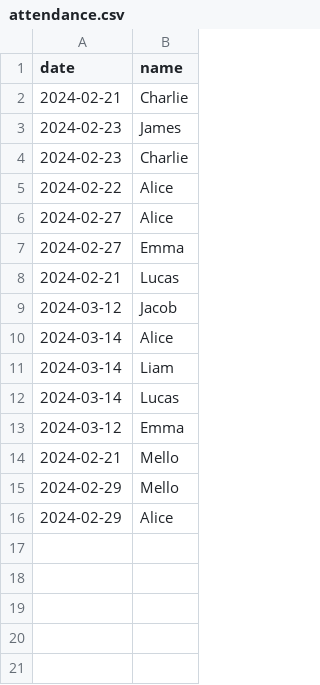
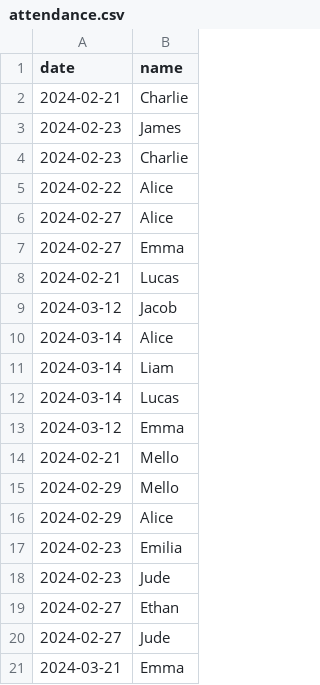
Before and after one commit to jchartrand84/Daycare, a CSV file: attendance.csv, drawn as a sheet.

```diff
--- a/attendance.csv
+++ b/attendance.csv
@@ -16 +16,6 @@ date,name
 2024-02-29,Alice
+2024-02-23,Emilia
+2024-02-23,Jude
+2024-02-27,Ethan
+2024-02-27,Jude
+2024-03-21,Emma
```
Also changed, not shown: daycare_database.csv, 1 other file.
